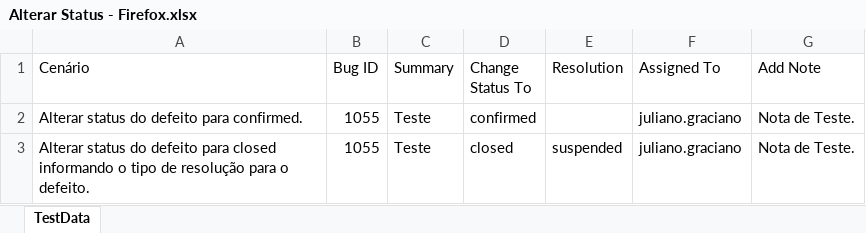
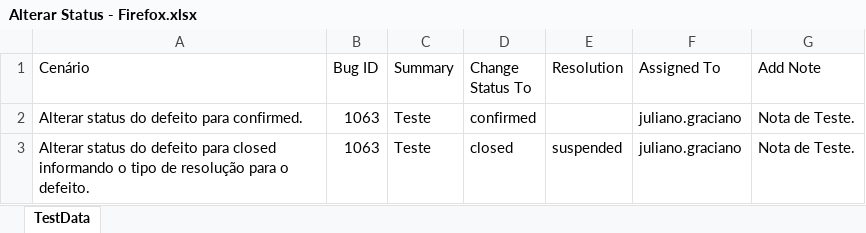
Before and after one commit to julianogpc/mantis, an Excel workbook: data/Alterar Status - Firefox.xlsx, sheet TestData, drawn as a sheet; values as stored, in another font and other column widths than the file's, no borders; table styles not drawn; the diff names each change by its address in the sheet, - before the commit and + after, or states it on an @@ line.

```diff
--- a/data/Alterar Status - Firefox.xlsx (sheet TestData)
+++ b/data/Alterar Status - Firefox.xlsx (sheet TestData)
-B2:B3 (Bug ID): 1055
+B2:B3 (Bug ID): 1063
```
Also changed, not shown: data/Alterar Status - Chrome.xlsx, data/Enviar Arquivo - Chrome.xlsx, 1 other file.
